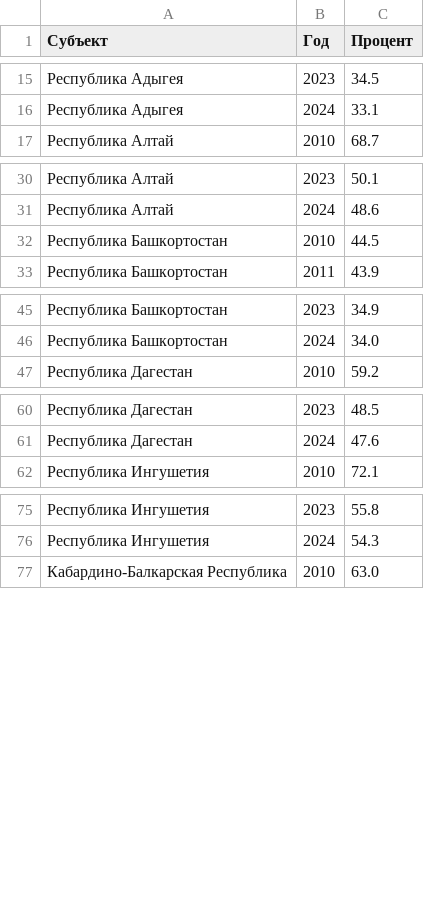
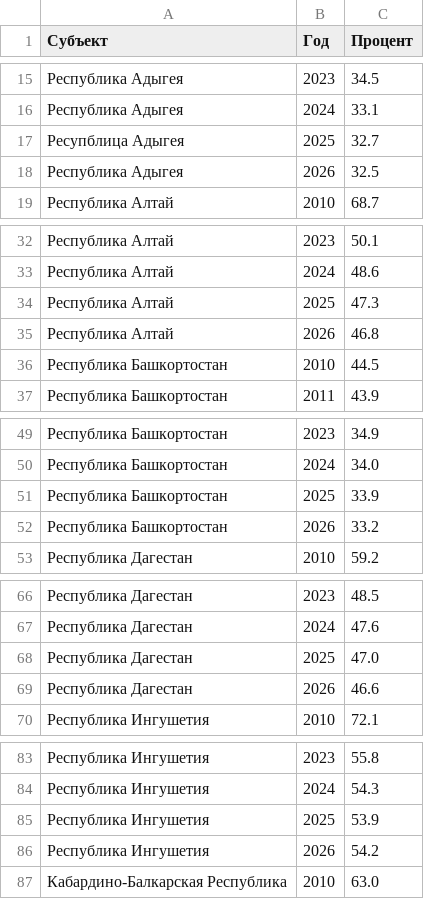
Before and after one commit to seee902u/VCS_Lab3, a CSV file: EconomicIndicatorsApp/EconomicIndicatorsApp/Data/road_data.csv, drawn as a sheet; only a part is shown, gaps mark what is left out; the diff covers the shown part only.

Commit message:
Изменение данных об информации доли плохих догор

```diff
--- a/EconomicIndicatorsApp/EconomicIndicatorsApp/Data/road_data.csv
+++ b/EconomicIndicatorsApp/EconomicIndicatorsApp/Data/road_data.csv
@@ -16,2 +16,4 @@
 Республика Адыгея;2024;33.1
+Ресупблица Адыгея;2025;32.7
+Республика Адыгея;2026;32.5
 Республика Алтай;2010;68.7
@@ -31,2 +33,4 @@
 Республика Алтай;2024;48.6
+Республика Алтай;2025;47.3
+Республика Алтай;2026;46.8
 Республика Башкортостан;2010;44.5
@@ -46,2 +50,4 @@
 Республика Башкортостан;2024;34.0
+Республика Башкортостан;2025;33.9
+Республика Башкортостан;2026;33.2
 Республика Дагестан;2010;59.2
@@ -61,2 +67,4 @@
 Республика Дагестан;2024;47.6
+Республика Дагестан;2025;47.0
+Республика Дагестан;2026;46.6
 Республика Ингушетия;2010;72.1
@@ -76,2 +84,4 @@
 Республика Ингушетия;2024;54.3
+Республика Ингушетия;2025;53.9
+Республика Ингушетия;2026;54.2
 Кабардино-Балкарская Республика;2010;63.0
```
Also changed, not shown: 10 added rows elsewhere in this file.
